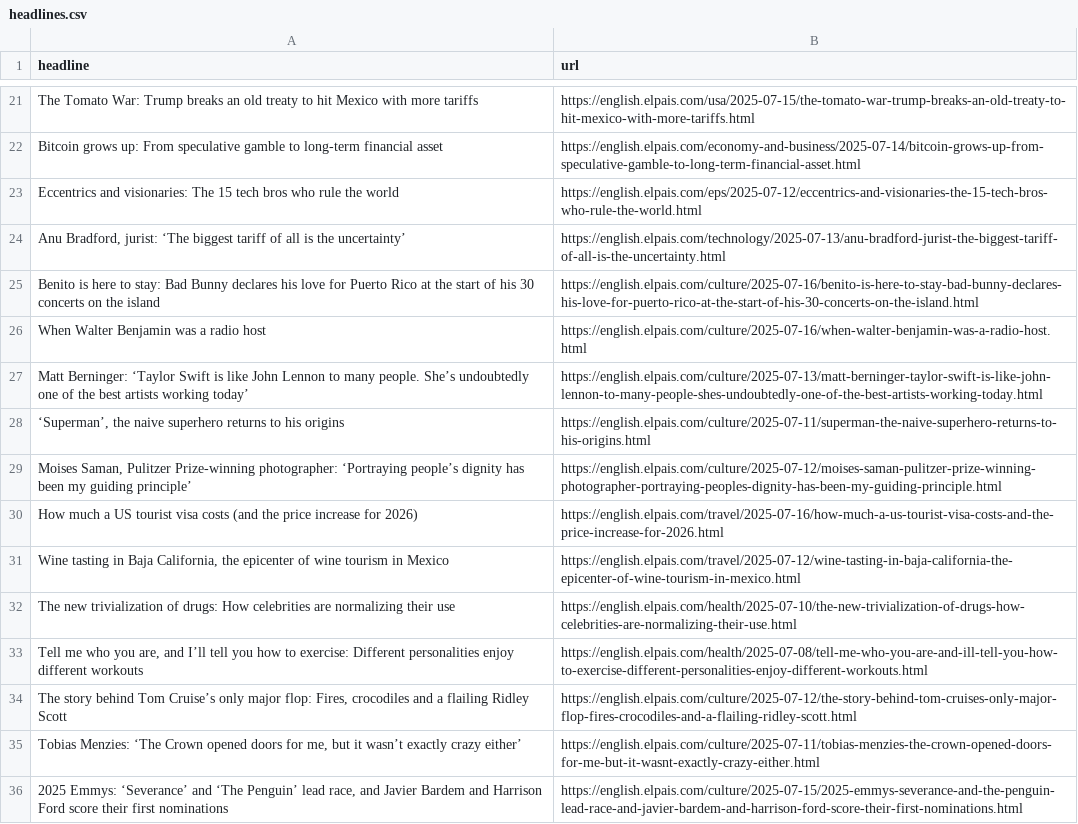
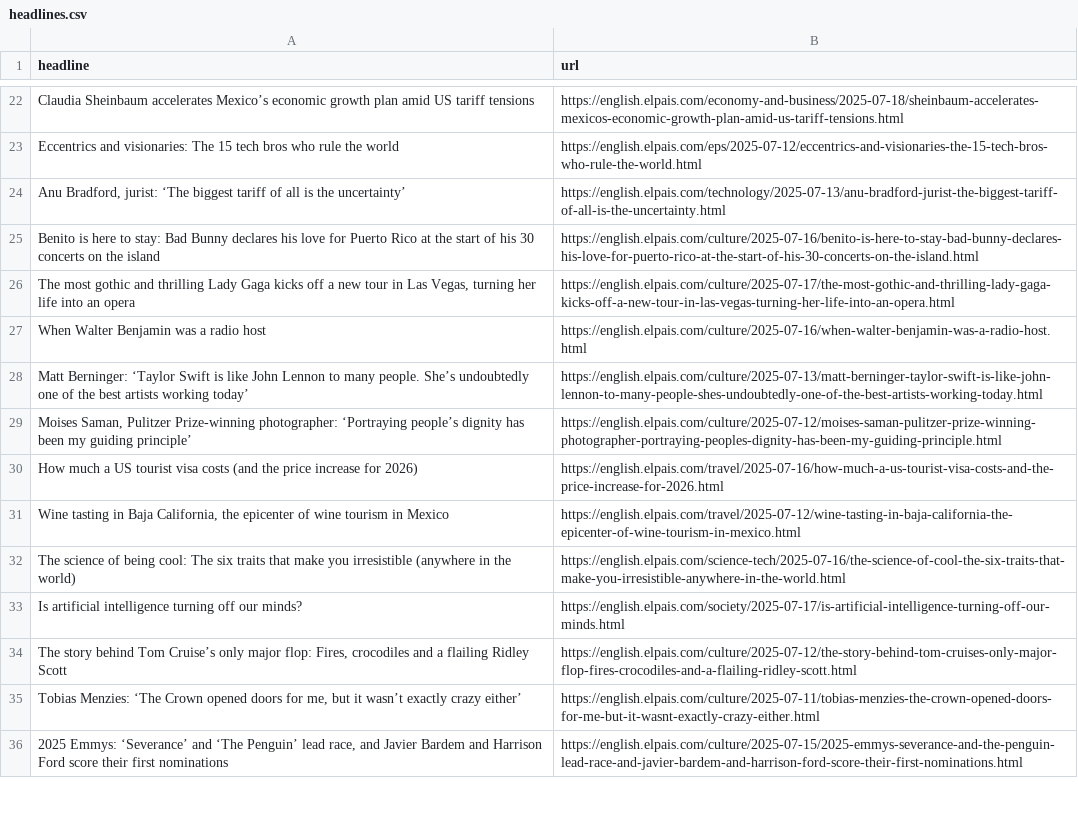
Before and after one commit to shivangibishnoi/github-autoscraper, a CSV file: headlines.csv, drawn as a sheet; only a part is shown, gaps mark what is left out; removed rows and columns are numbered as before the commit, all else as after; the diff covers the shown part only; the diff names each change by its address in the sheet, - before the commit and + after, or states it on an @@ line.

```diff
--- a/headlines.csv
+++ b/headlines.csv
-row 21: The Tomato War: Trump breaks an old treaty to hit Mexico with more tariffs | https://english.elpais.com/usa/2025-07-15/the-tomato-war-trump-breaks-an-old-treaty-to-hit-mexico-with-more-tariffs.html
-row 22: Bitcoin grows up: From speculative gamble to long-term financial asset | https://english.elpais.com/economy-and-business/2025-07-14/bitcoin-grows-up-from-speculative-gamble-to-long-term-financial-asset.html
+row 22: Claudia Sheinbaum accelerates Mexico’s economic growth plan amid US tariff tensions | https://english.elpais.com/economy-and-business/2025-07-18/sheinbaum-accelerates-mexicos-economic-growth-plan-amid-us-tariff-tensions.html
@@ row 8 moved to row 26: The most gothic and thrilling Lady Gaga … @@
-row 28: ‘Superman’, the naive superhero returns to his origins | https://english.elpais.com/culture/2025-07-11/superman-the-naive-superhero-returns-to-his-origins.html
-row 32: The new trivialization of drugs: How celebrities are normalizing their use | https://english.elpais.com/health/2025-07-10/the-new-trivialization-of-drugs-how-celebrities-are-normalizing-their-use.html
-row 33: Tell me who you are, and I’ll tell you how to exercise: Different personalities enjoy different workouts | https://english.elpais.com/health/2025-07-08/tell-me-who-you-are-and-ill-tell-you-how-to-exercise-different-personalities-enjoy-different-workouts.html
@@ row 15 moved to row 32: The science of being cool: The six trait… @@
@@ row 13 moved to row 33: Is artificial intelligence turning off o… @@
```
Also changed, not shown: 28 added rows, 24 removed rows and 2 moved rows elsewhere in this file.
